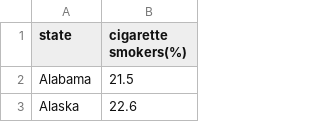
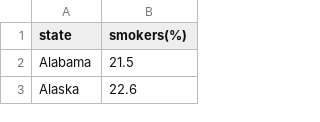
Before and after one commit to leanne8/smoke_and_die, a CSV file: data/smoke_cdf.csv, drawn as a sheet; only a part is shown.

```diff
--- a/data/smoke_cdf.csv
+++ b/data/smoke_cdf.csv
@@ -1,2 +1,2 @@
-"state","cigarette smokers(%)"
+"state","smokers(%)"
 "Alabama",21.5
```
Also changed, not shown: data/lung_cancer_cdf.csv, data/smoke_cancer_cdf.csv, 3 other files.
